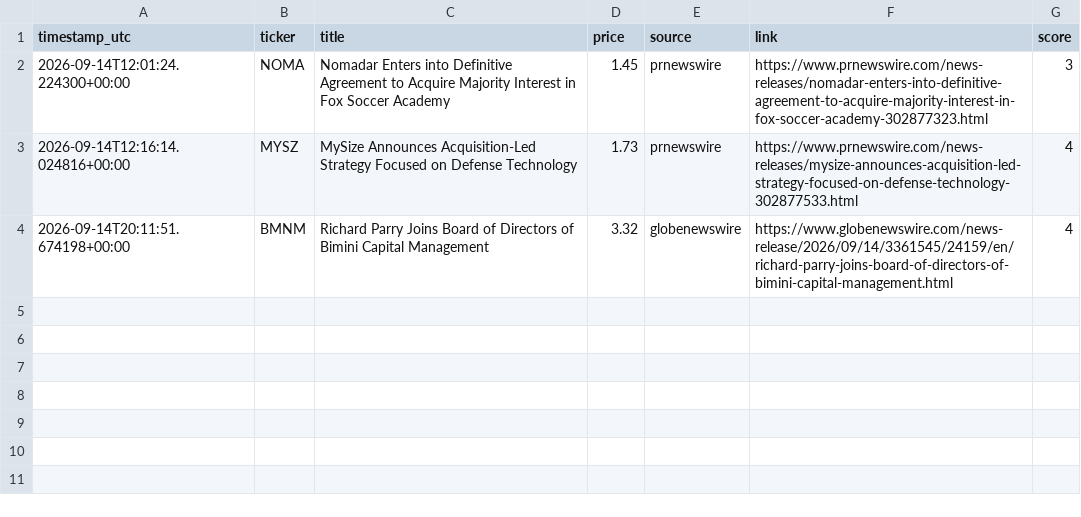
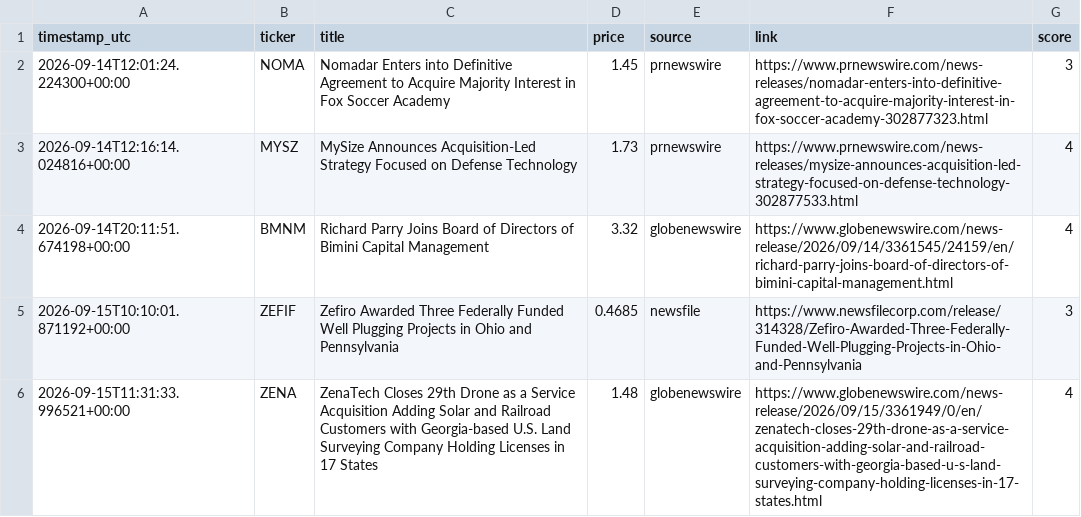
Before and after one commit to bnaytnwra-ctrl/Stok, a CSV file: logs/alerts_log.csv, drawn as a sheet; the diff names each change by its address in the sheet, - before the commit and + after, or states it on an @@ line.

```diff
--- a/logs/alerts_log.csv
+++ b/logs/alerts_log.csv
+row 5: 2026-09-15T10:10:01.871192+00:00 | ZEFIF | Zefiro Awarded Three Federally Funded Well Plugging Projects in Ohio and Pennsylvania | 0.4685 | newsfile | https://www.newsfilecorp.com/release/314328/Zefiro-Awarded-Three-Federally-Funded-Well-Plugging-Projects-in-Ohio-and-Pennsylvania | 3
+row 6: 2026-09-15T11:31:33.996521+00:00 | ZENA | ZenaTech Closes 29th Drone as a Service Acquisition Adding Solar and Railroad Customers with Georgia-based U.S. Land Surveying Company Holding Licenses in 17 States | 1.48 | globenewswire | https://www.globenewswire.com/news-release/2026/09/15/3361949/0/en/zenatech-closes-29th-drone-as-a-service-acquisition-adding-solar-and-railroad-customers-with-georgia-based-u-s-land-surveying-company-holding-licenses-in-17-states.html | 4
```
Also changed, not shown: 1 other file.
